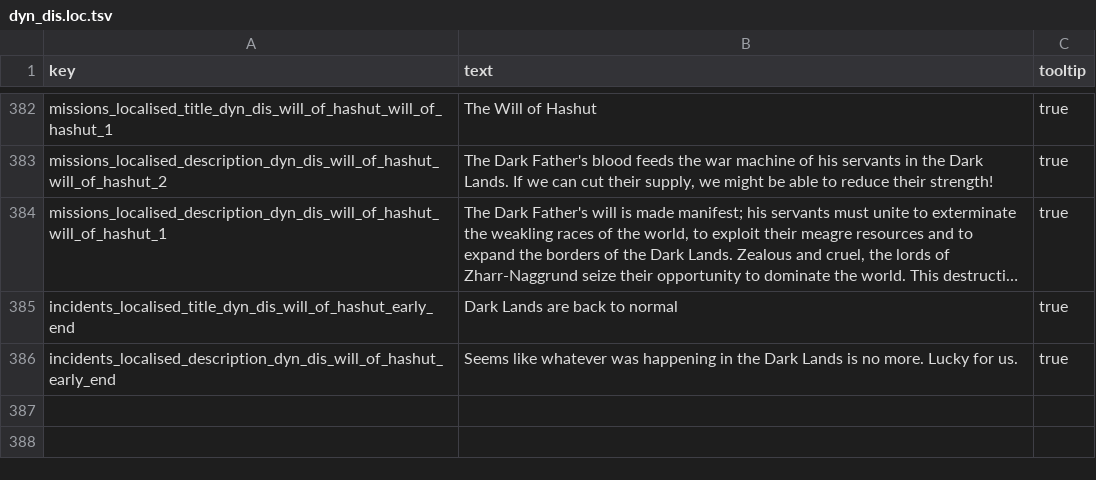
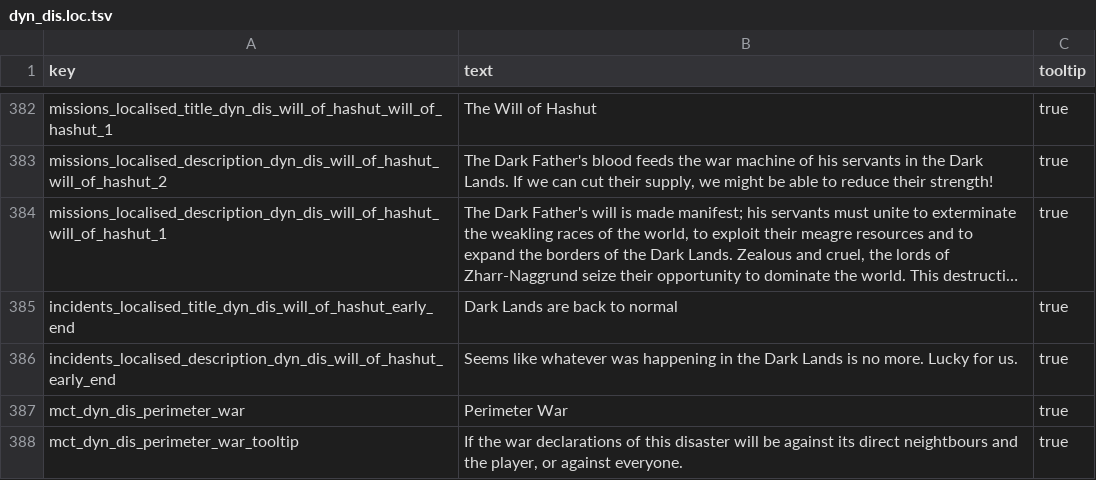
Before and after one commit to Frodo45127/tww3_dynamic_disasters, a TSV file: text/db/dyn_dis.loc.tsv, drawn as a sheet; only a part is shown, gaps mark what is left out; long unchanged cells end in ….

Commit message:
Added perimeter war setting (unused for now).

```diff
--- a/text/db/dyn_dis.loc.tsv
+++ b/text/db/dyn_dis.loc.tsv
@@ -386 +386,3 @@ incidents_localised_title_dyn_dis_will_of_hashut_early_end	Dark Lands are back t
 incidents_localised_description_dyn_dis_will_of_hashut_early_end	Seems like whatever was happening in the Dark Lands is no more. Lucky for us.	true
+mct_dyn_dis_perimeter_war	Perimeter War	true
+mct_dyn_dis_perimeter_war_tooltip	If the war declarations of this disaster will be against its direct neightbours and the player, or against everyone.	true
```
Also changed, not shown: 23 other files.
